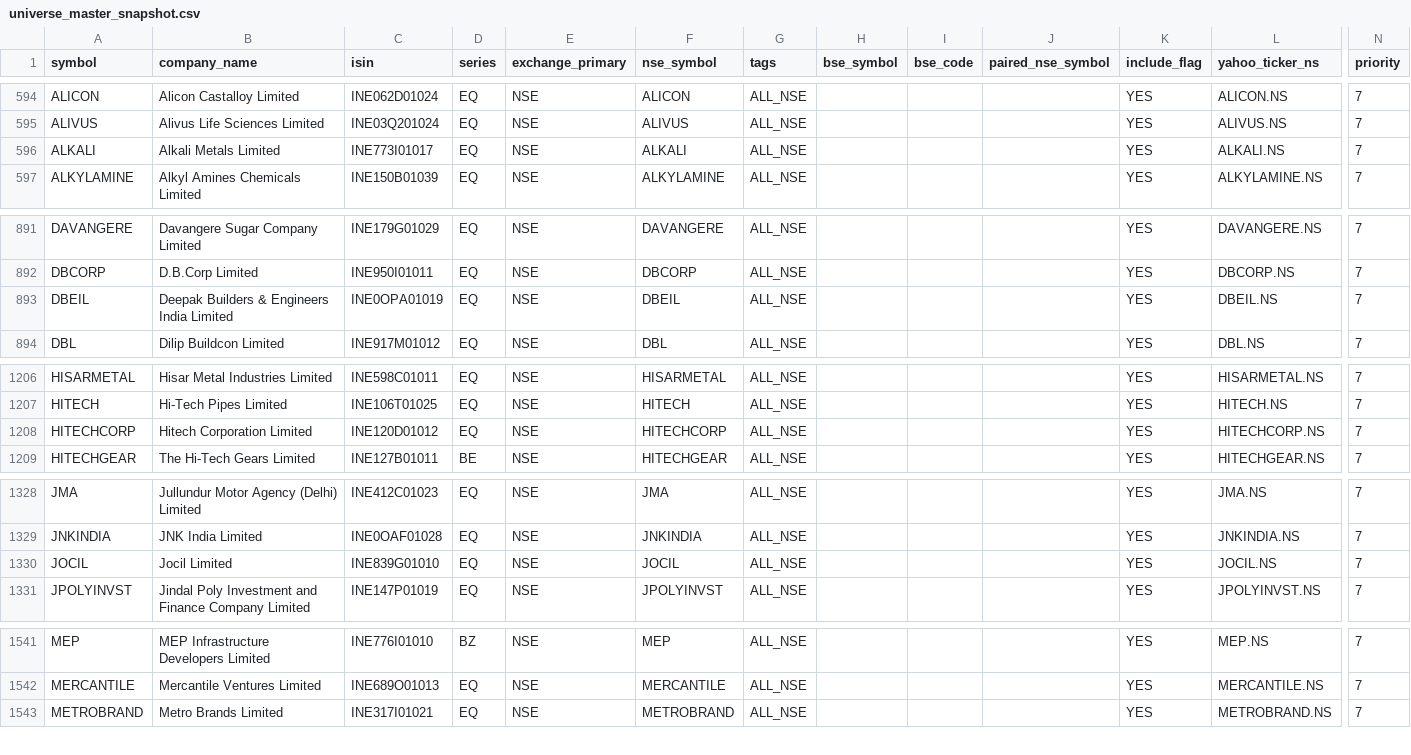
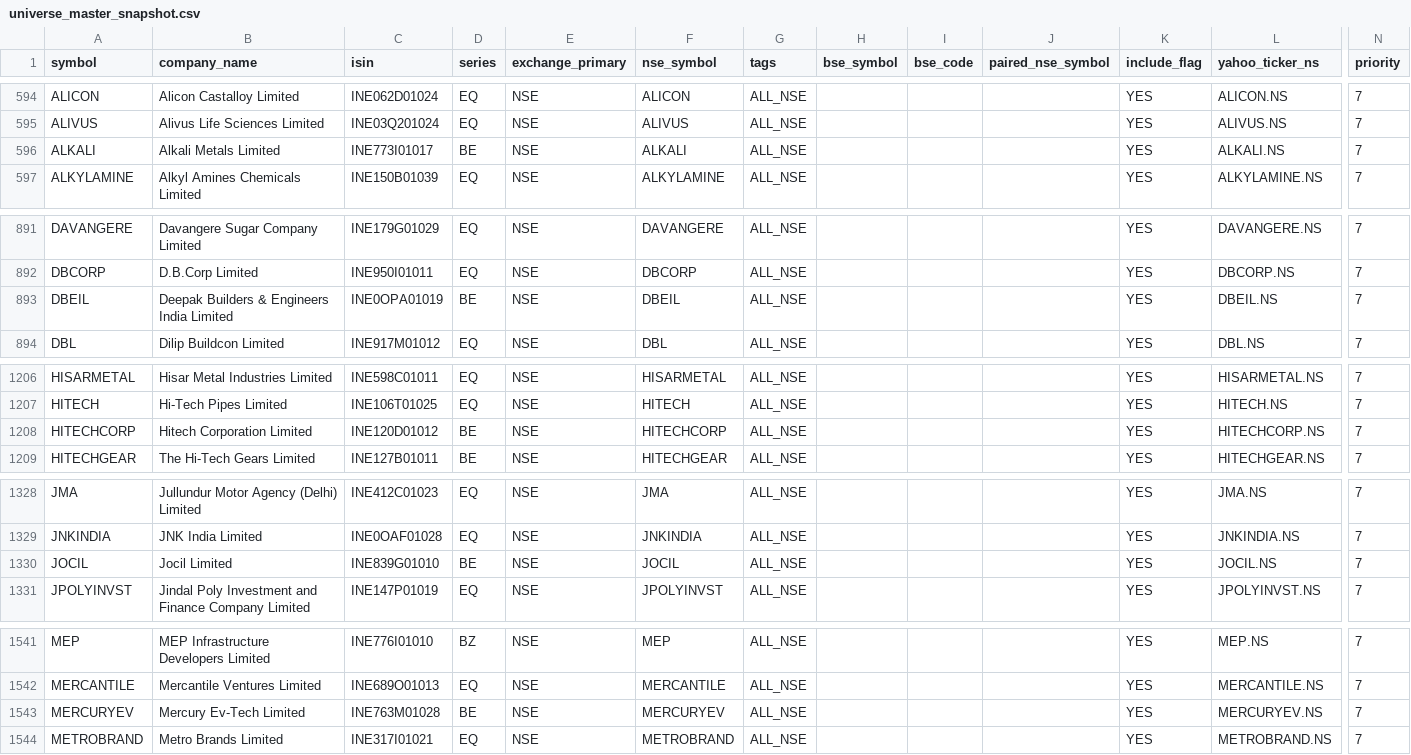
Before and after one commit to Arwagh1441444/stockanalyser, a CSV file: universe_master_snapshot.csv, drawn as a sheet; only a part is shown, gaps mark what is left out; rows hold the shown columns only; the diff covers the shown part only; the diff names each change by its address in the sheet, - before the commit and + after, or states it on an @@ line.

```diff
--- a/universe_master_snapshot.csv
+++ b/universe_master_snapshot.csv
-D596 (series): EQ
+D596 (series): BE
-D893 (series): EQ
+D893 (series): BE
-D1208 (series): EQ
+D1208 (series): BE
-D1330 (series): EQ
+D1330 (series): BE
+row 1543: MERCURYEV | Mercury Ev-Tech Limited | INE763M01028 | BE | NSE | MERCURYEV | ALL_NSE |  |  |  | YES | MERCURYEV.NS | 7
```
Also changed, not shown: 1 edited cell elsewhere in this file.
